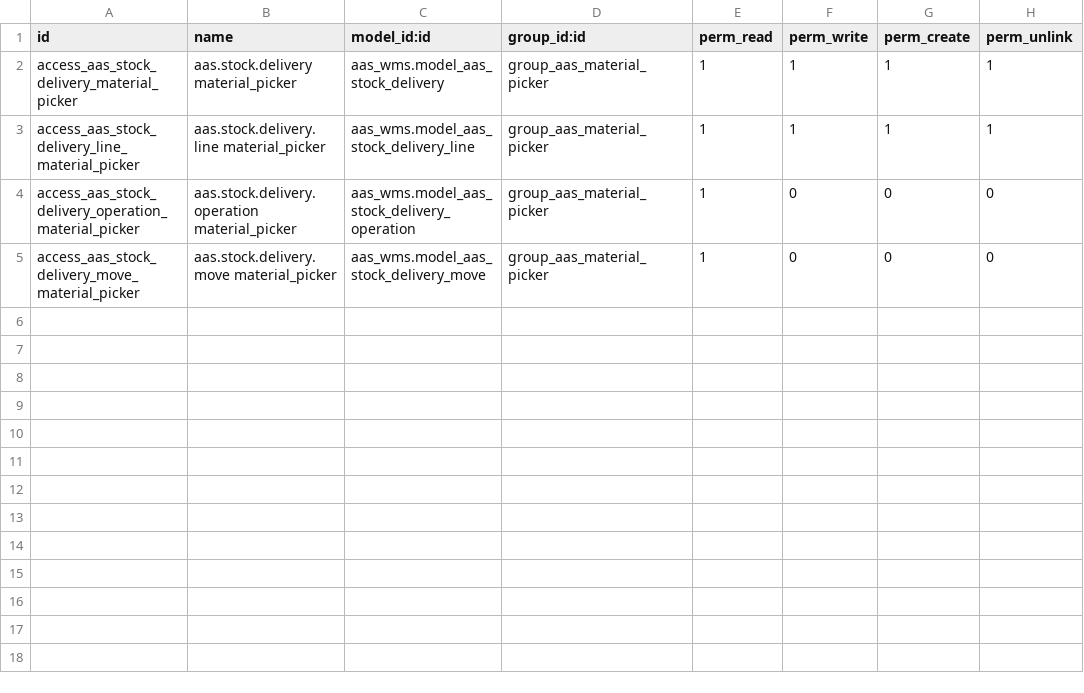
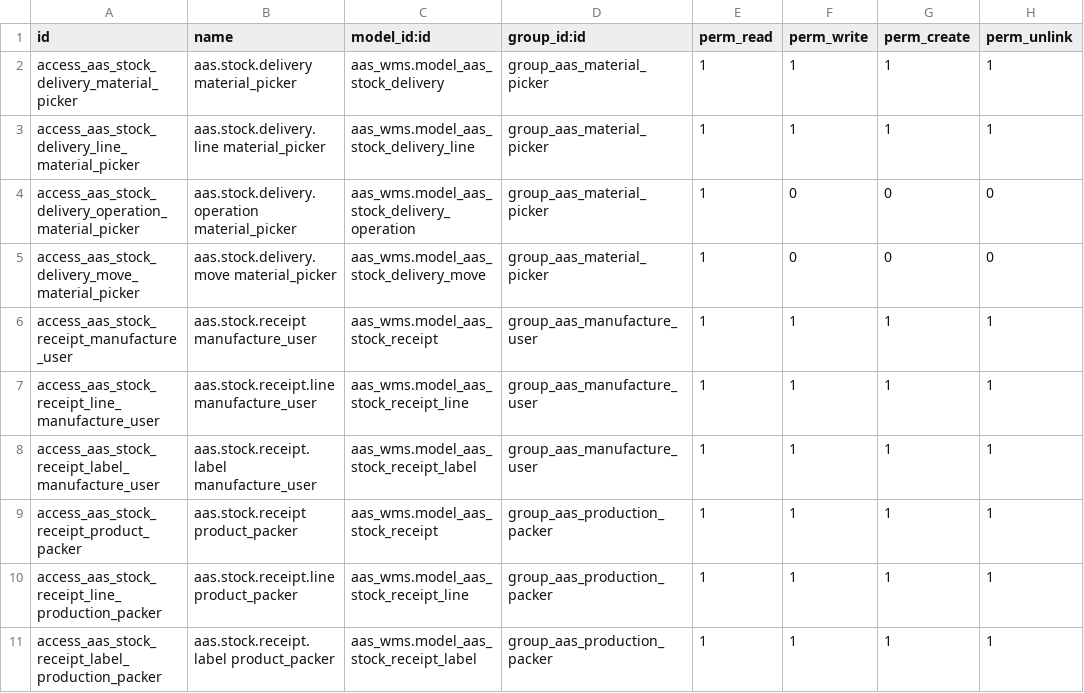
Before and after one commit to westlyou/aasnd, a CSV file: aaschina/aas_mes/security/ir.model.access.csv, drawn as a sheet; the diff names each change by its address in the sheet, - before the commit and + after, or states it on an @@ line.

Commit message:
Update Receipt

```diff
--- a/aaschina/aas_mes/security/ir.model.access.csv
+++ b/aaschina/aas_mes/security/ir.model.access.csv
+row 6: access_aas_stock_receipt_manufacture_user | aas.stock.receipt manufacture_user | aas_wms.model_aas_stock_receipt | group_aas_manufacture_user | 1 | 1 | 1 | 1
+row 7: access_aas_stock_receipt_line_manufacture_user | aas.stock.receipt.line manufacture_user | aas_wms.model_aas_stock_receipt_line | group_aas_manufacture_user | 1 | 1 | 1 | 1
+row 8: access_aas_stock_receipt_label_manufacture_user | aas.stock.receipt.label manufacture_user | aas_wms.model_aas_stock_receipt_label | group_aas_manufacture_user | 1 | 1 | 1 | 1
+row 9: access_aas_stock_receipt_product_packer | aas.stock.receipt product_packer | aas_wms.model_aas_stock_receipt | group_aas_production_packer | 1 | 1 | 1 | 1
+row 10: access_aas_stock_receipt_line_production_packer | aas.stock.receipt.line product_packer | aas_wms.model_aas_stock_receipt_line | group_aas_production_packer | 1 | 1 | 1 | 1
+row 11: access_aas_stock_receipt_label_production_packer | aas.stock.receipt.label product_packer | aas_wms.model_aas_stock_receipt_label | group_aas_production_packer | 1 | 1 | 1 | 1
```
Also changed, not shown: 8 other files.
